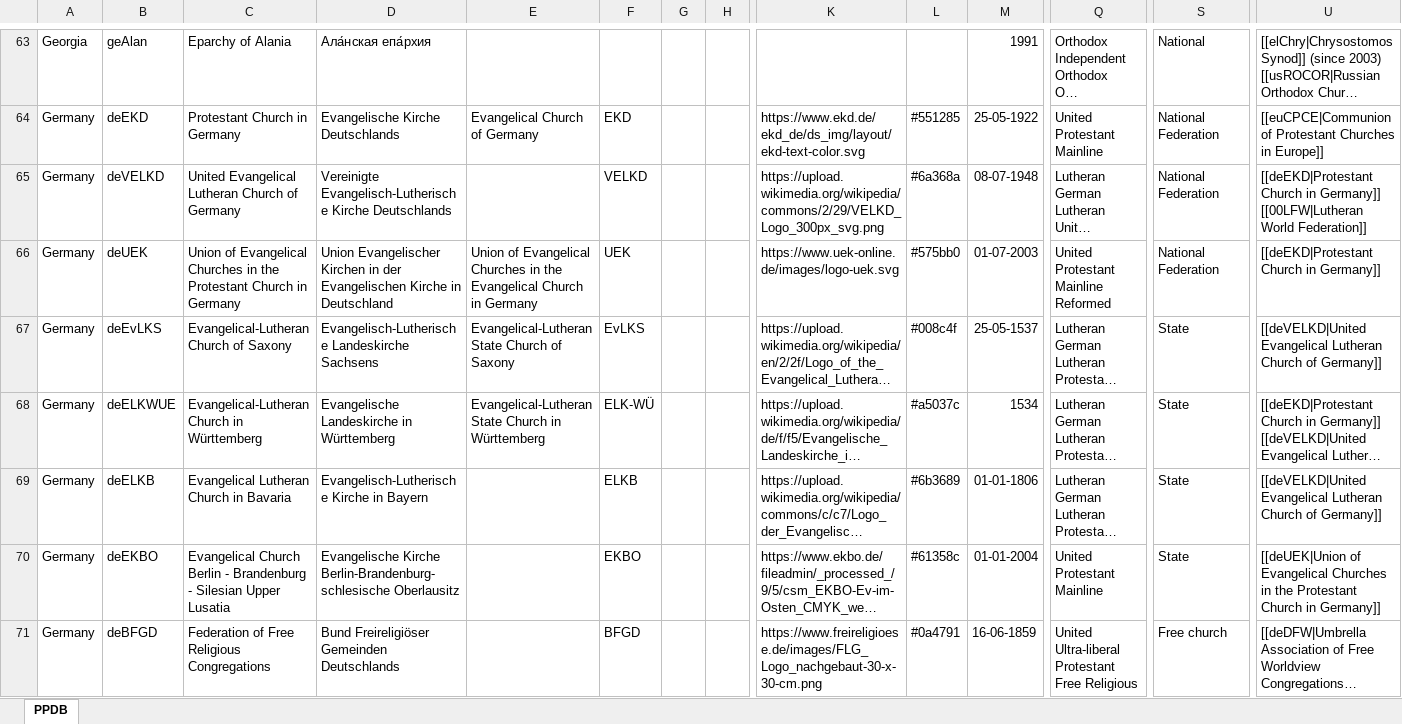
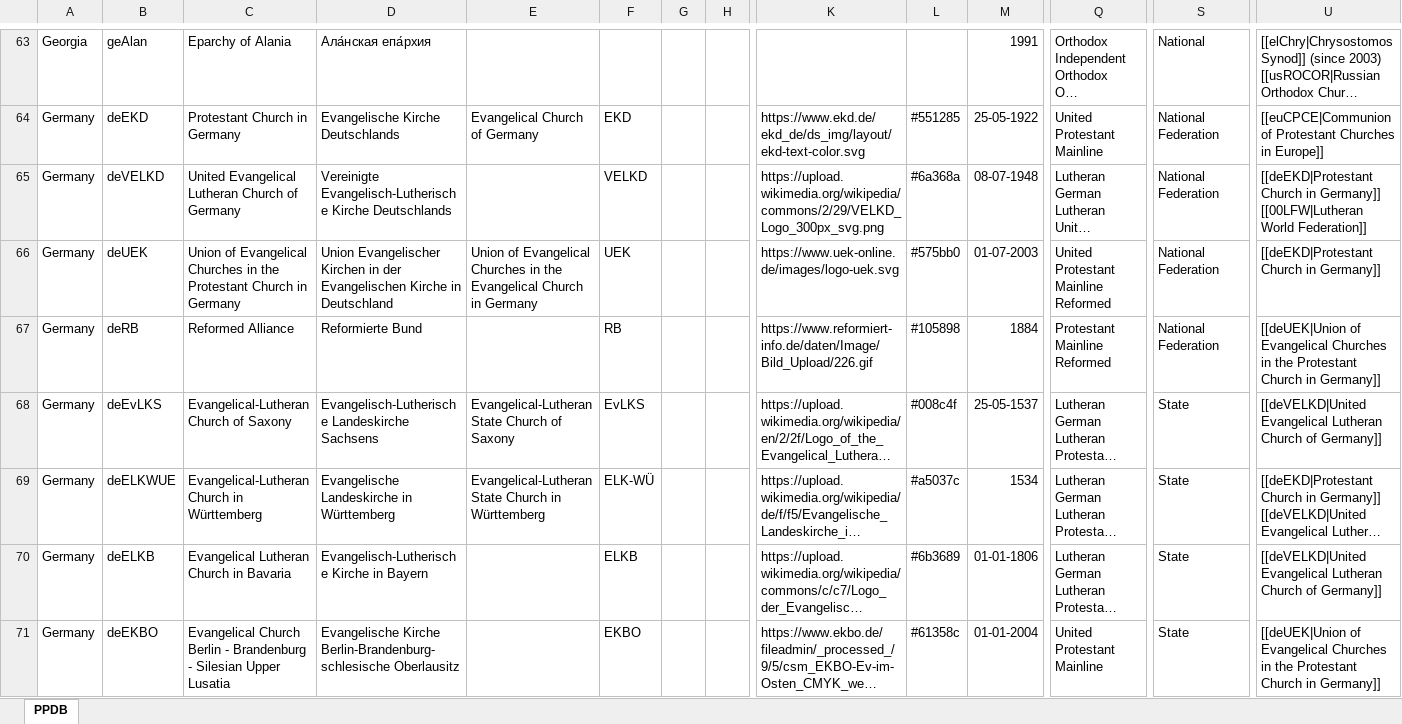
Before and after one commit to hok-brag/hok-brag.github.io, an Excel workbook: data/PPDB database.xlsx, sheet PPDB, drawn as a sheet; only a part is shown, gaps mark what is left out; the shorter side is filled out with more unchanged rows; long unchanged cells end in …; values as stored, in another font and other column widths than the file's, no borders; rows hold the shown columns only; ↵ is a line break in a cell; the diff covers the shown part only; the diff names each change by its address in the sheet, - before the commit and + after, or states it on an @@ line.

Commit message:
Add files via upload

```diff
--- a/data/PPDB database.xlsx (sheet PPDB)
+++ b/data/PPDB database.xlsx (sheet PPDB)
+row 67: Germany | deRB | Reformed Alliance | Reformierte Bund |  | RB |  |  | https://www.reformiert-info.de/daten/Image/Bild_Upload/226.gif | #105898 | 1884 | Protestant ↵ Mainline ↵ Reformed | National Federation | [[deUEK|Union of Evangelical Churches in the Protestant Church in Germany]]
```
Also changed, not shown: 7 added rows and 2 edited cells elsewhere in this sheet.
